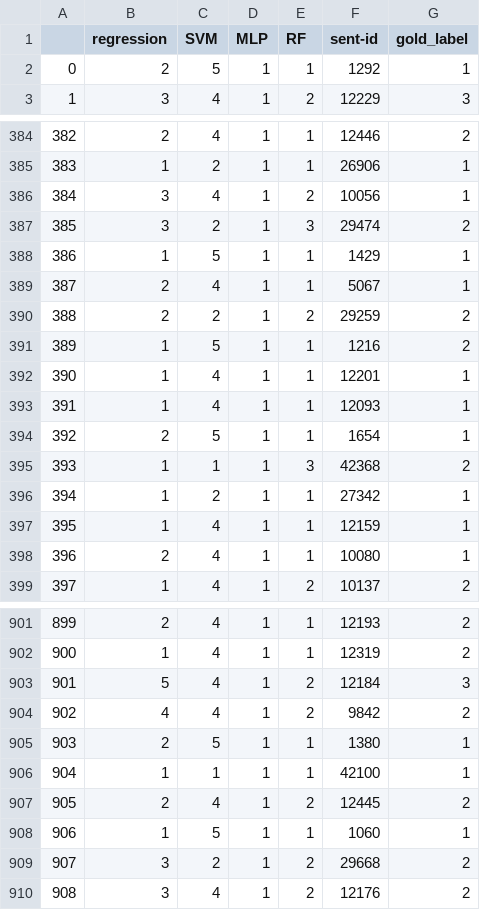
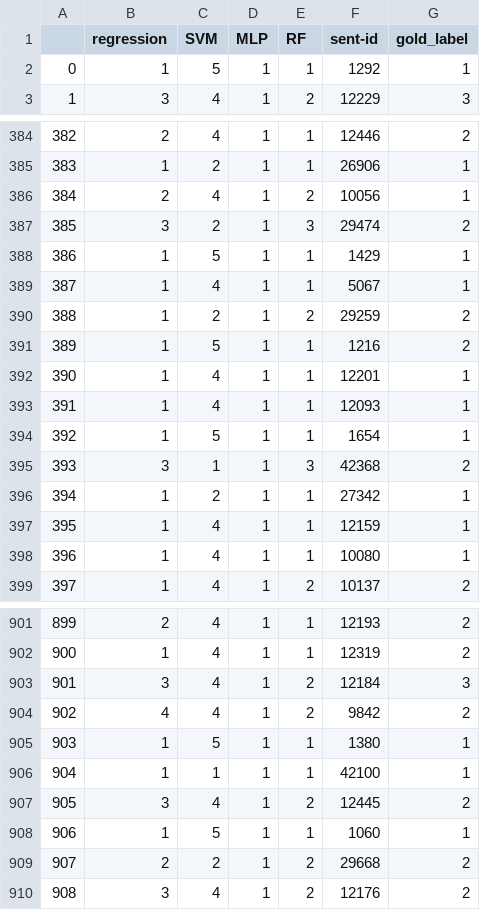
Before and after one commit to ansost/easy-to-read, a CSV file: results/run_2/all_predictions.csv, drawn as a sheet; only a part is shown, gaps mark what is left out; the diff covers the shown part only.

```diff
--- a/results/run_2/all_predictions.csv
+++ b/results/run_2/all_predictions.csv
@@ -1,3 +1,3 @@
 ,regression,SVM,MLP,RF,sent-id,gold_label
-0,2,5,1,1,1292,1
+0,1,5,1,1,1292,1
 1,3,4,1,2,12229,3
@@ -385,7 +385,7 @@
 383,1,2,1,1,26906,1
-384,3,4,1,2,10056,1
+384,2,4,1,2,10056,1
 385,3,2,1,3,29474,2
 386,1,5,1,1,1429,1
-387,2,4,1,1,5067,1
-388,2,2,1,2,29259,2
+387,1,4,1,1,5067,1
+388,1,2,1,2,29259,2
 389,1,5,1,1,1216,2
@@ -393,7 +393,7 @@
 391,1,4,1,1,12093,1
-392,2,5,1,1,1654,1
-393,1,1,1,3,42368,2
+392,1,5,1,1,1654,1
+393,3,1,1,3,42368,2
 394,1,2,1,1,27342,1
 395,1,4,1,1,12159,1
-396,2,4,1,1,10080,1
+396,1,4,1,1,10080,1
 397,1,4,1,2,10137,2
@@ -902,9 +902,9 @@
 900,1,4,1,1,12319,2
-901,5,4,1,2,12184,3
+901,3,4,1,2,12184,3
 902,4,4,1,2,9842,2
-903,2,5,1,1,1380,1
+903,1,5,1,1,1380,1
 904,1,1,1,1,42100,1
-905,2,4,1,2,12445,2
+905,3,4,1,2,12445,2
 906,1,5,1,1,1060,1
-907,3,2,1,2,29668,2
+907,2,2,1,2,29668,2
 908,3,4,1,2,12176,2
```
Also changed, not shown: 66 edited cells elsewhere in this file, results/run_0/all_predictions.csv, results/run_1/all_predictions.csv, 15 other files.
